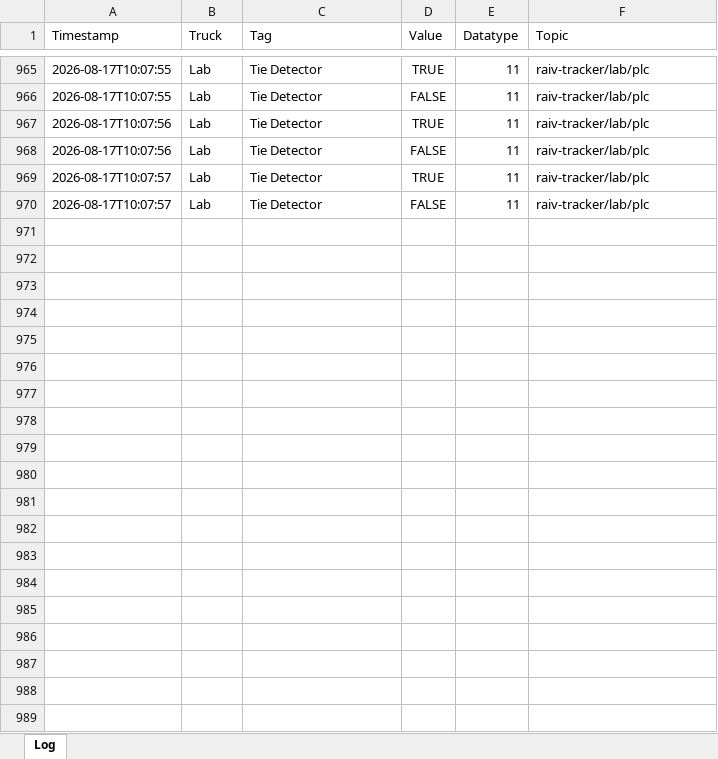
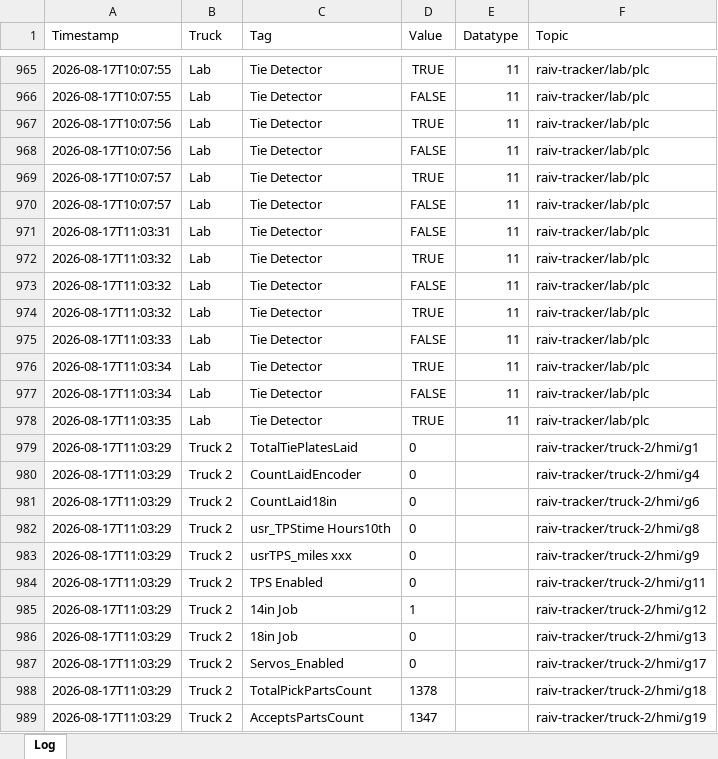
Before and after one commit to cotyc-bbrailtech/Raiv-trucks, an Excel workbook: logs/raiv_tracker_2026-08-17.xlsx, sheet Log, drawn as a sheet; only a part is shown, gaps mark what is left out; values as stored, in another font and other column widths than the file's, no borders; the diff covers the shown part only; the diff names each change by its address in the sheet, - before the commit and + after, or states it on an @@ line.

```diff
--- a/logs/raiv_tracker_2026-08-17.xlsx (sheet Log)
+++ b/logs/raiv_tracker_2026-08-17.xlsx (sheet Log)
+row 971: 2026-08-17T11:03:31 | Lab | Tie Detector | FALSE | 11 | raiv-tracker/lab/plc
+row 972: 2026-08-17T11:03:32 | Lab | Tie Detector | TRUE | 11 | raiv-tracker/lab/plc
+row 973: 2026-08-17T11:03:32 | Lab | Tie Detector | FALSE | 11 | raiv-tracker/lab/plc
+row 974: 2026-08-17T11:03:32 | Lab | Tie Detector | TRUE | 11 | raiv-tracker/lab/plc
+row 975: 2026-08-17T11:03:33 | Lab | Tie Detector | FALSE | 11 | raiv-tracker/lab/plc
+row 976: 2026-08-17T11:03:34 | Lab | Tie Detector | TRUE | 11 | raiv-tracker/lab/plc
+row 977: 2026-08-17T11:03:34 | Lab | Tie Detector | FALSE | 11 | raiv-tracker/lab/plc
+row 978: 2026-08-17T11:03:35 | Lab | Tie Detector | TRUE | 11 | raiv-tracker/lab/plc
+row 979: 2026-08-17T11:03:29 | Truck 2 | TotalTiePlatesLaid | 0 |  | raiv-tracker/truck-2/hmi/g1
+row 980: 2026-08-17T11:03:29 | Truck 2 | CountLaidEncoder | 0 |  | raiv-tracker/truck-2/hmi/g4
+row 981: 2026-08-17T11:03:29 | Truck 2 | CountLaid18in | 0 |  | raiv-tracker/truck-2/hmi/g6
+row 982: 2026-08-17T11:03:29 | Truck 2 | usr_TPStime Hours10th | 0 |  | raiv-tracker/truck-2/hmi/g8
+row 983: 2026-08-17T11:03:29 | Truck 2 | usrTPS_miles xxx | 0 |  | raiv-tracker/truck-2/hmi/g9
+row 984: 2026-08-17T11:03:29 | Truck 2 | TPS Enabled | 0 |  | raiv-tracker/truck-2/hmi/g11
+row 985: 2026-08-17T11:03:29 | Truck 2 | 14in Job | 1 |  | raiv-tracker/truck-2/hmi/g12
+row 986: 2026-08-17T11:03:29 | Truck 2 | 18in Job | 0 |  | raiv-tracker/truck-2/hmi/g13
+row 987: 2026-08-17T11:03:29 | Truck 2 | Servos_Enabled | 0 |  | raiv-tracker/truck-2/hmi/g17
+row 988: 2026-08-17T11:03:29 | Truck 2 | TotalPickPartsCount | 1378 |  | raiv-tracker/truck-2/hmi/g18
+row 989: 2026-08-17T11:03:29 | Truck 2 | AcceptsPartsCount | 1347 |  | raiv-tracker/truck-2/hmi/g19
```
Also changed, not shown: 222 added rows elsewhere in this sheet.
